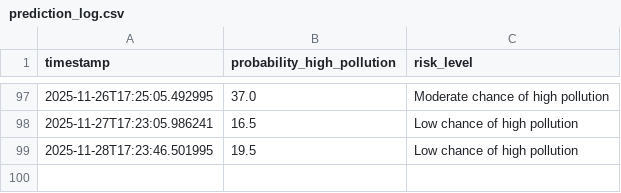
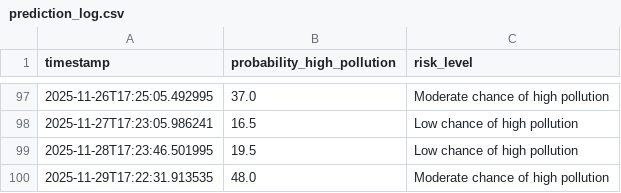
Before and after one commit to kszajner/GDAIR, a CSV file: prediction_log.csv, drawn as a sheet; only a part is shown, gaps mark what is left out.

```diff
--- a/prediction_log.csv
+++ b/prediction_log.csv
@@ -99 +99,2 @@ timestamp,probability_high_pollution,risk_level
 2025-11-28T17:23:46.501995,19.5,Low chance of high pollution
+2025-11-29T17:22:31.913535,48.0,Moderate chance of high pollution
```
